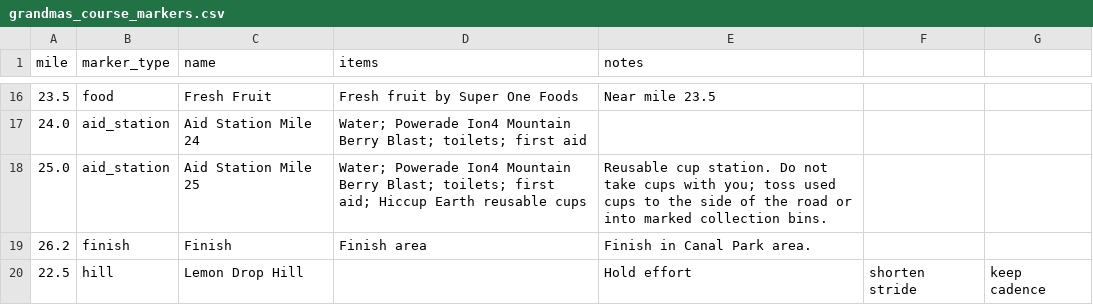
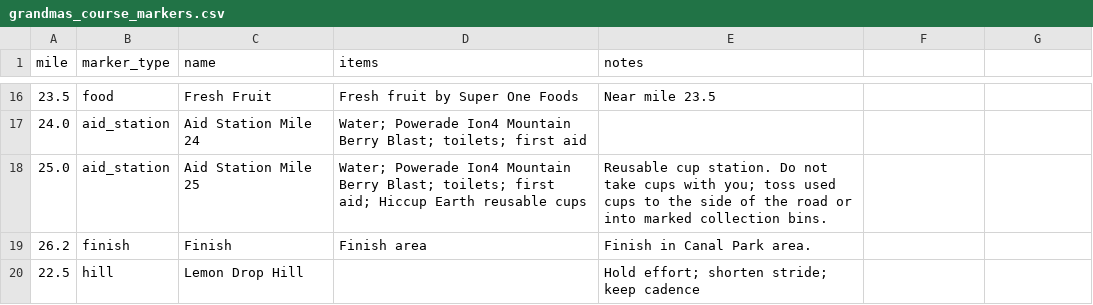
Before and after one commit to tliones/gmas_marathon, a CSV file: grandmas_course_markers.csv, drawn as a sheet; only a part is shown, gaps mark what is left out.

Commit message:
Update Lemon Drop Hill instructions with semicolons

```diff
--- a/grandmas_course_markers.csv
+++ b/grandmas_course_markers.csv
@@ -19,2 +19,2 @@ mile,marker_type,name,items,notes
 26.2,finish,Finish,Finish area,Finish in Canal Park area.
-22.5,hill,Lemon Drop Hill,,Hold effort, shorten stride, keep cadence
+22.5,hill,Lemon Drop Hill,,Hold effort; shorten stride; keep cadence
```
